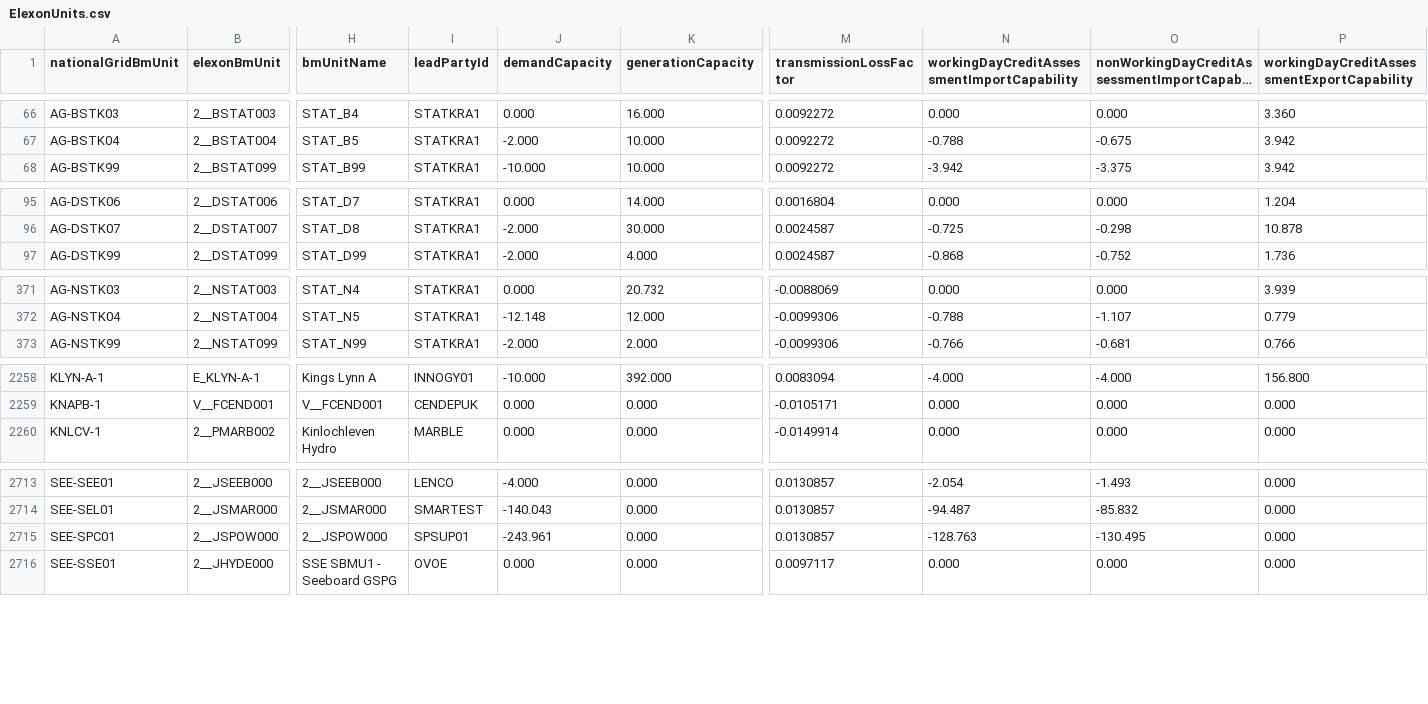
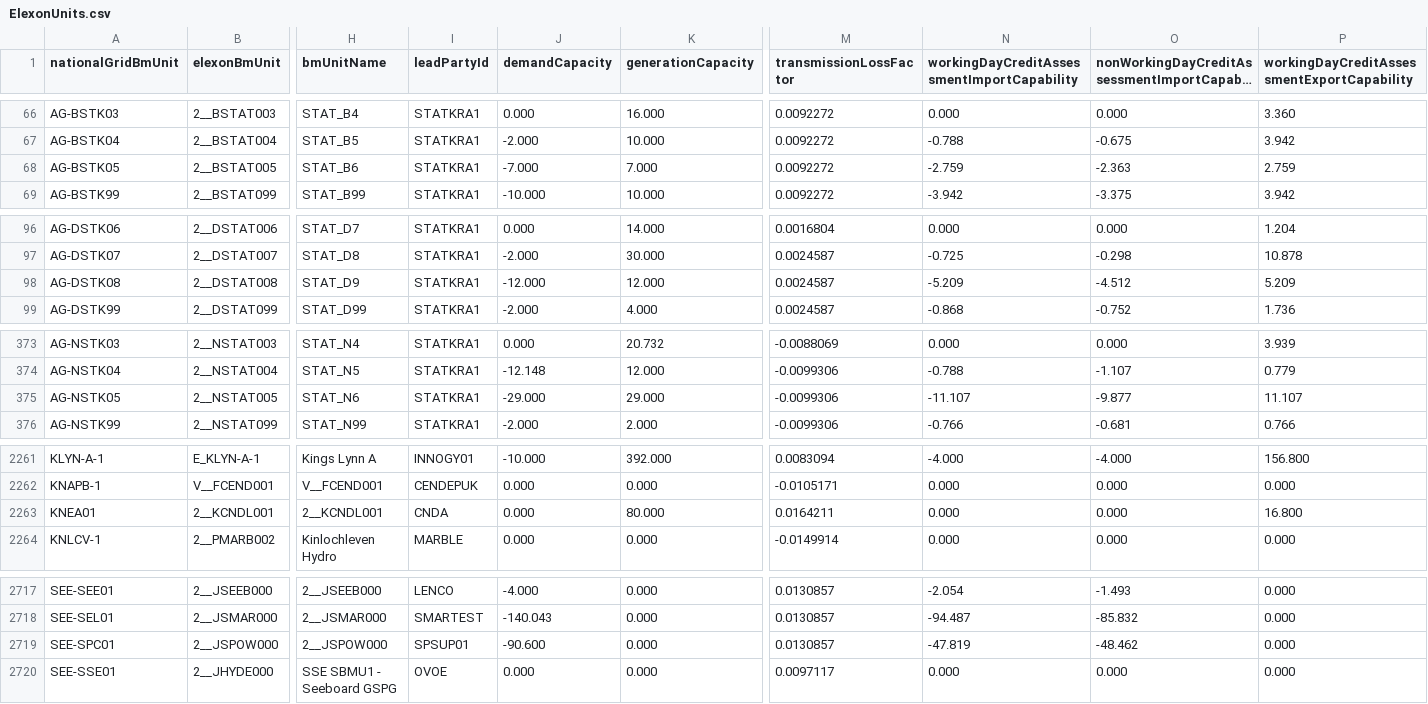
Before and after one commit to e-zaline/power-plant-explorer, a CSV file: data/unit list/elexon/ElexonUnits.csv, drawn as a sheet; only a part is shown, gaps mark what is left out; long unchanged cells end in …; addresses are those after the commit; rows hold the shown columns only; the diff names each change by its address in the sheet, - before the commit and + after, or states it on an @@ line.

```diff
--- a/data/unit list/elexon/ElexonUnits.csv
+++ b/data/unit list/elexon/ElexonUnits.csv
+row 68: AG-BSTK05 | 2__BSTAT005 | STAT_B6 | STATKRA1 | -7.000 | 7.000 | 0.0092272 | -2.759 | -2.363 | 2.759
+row 98: AG-DSTK08 | 2__DSTAT008 | STAT_D9 | STATKRA1 | -12.000 | 12.000 | 0.0024587 | -5.209 | -4.512 | 5.209
+row 375: AG-NSTK05 | 2__NSTAT005 | STAT_N6 | STATKRA1 | -29.000 | 29.000 | -0.0099306 | -11.107 | -9.877 | 11.107
+row 2263: KNEA01 | 2__KCNDL001 | 2__KCNDL001 | CNDA | 0.000 | 80.000 | 0.0164211 | 0.000 | 0.000 | 16.800
-J2719 (demandCapacity): -243.961
+J2719 (demandCapacity): -90.600
-N2719: -128.763
+N2719: -47.819
-O2719: -130.495
+O2719: -48.462
```
Also changed, not shown: 3 other files.
